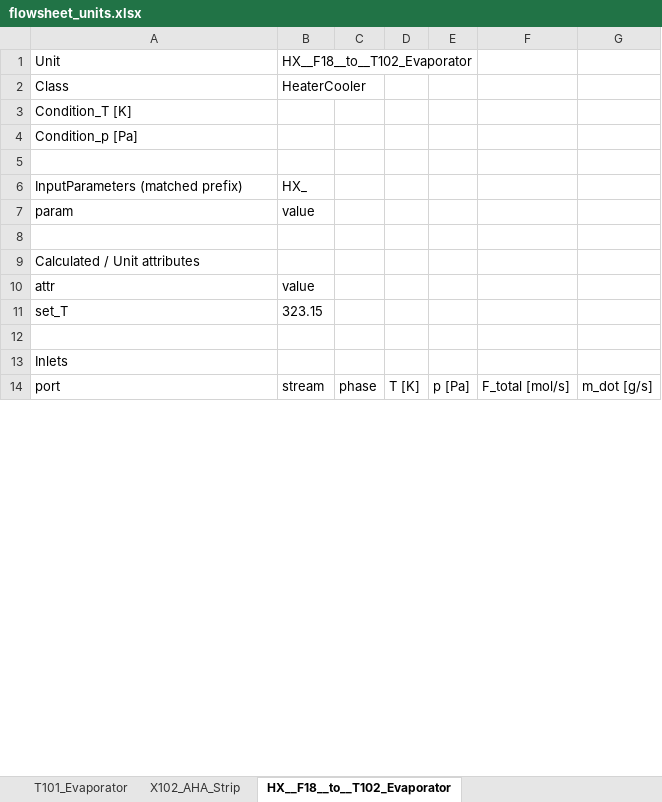
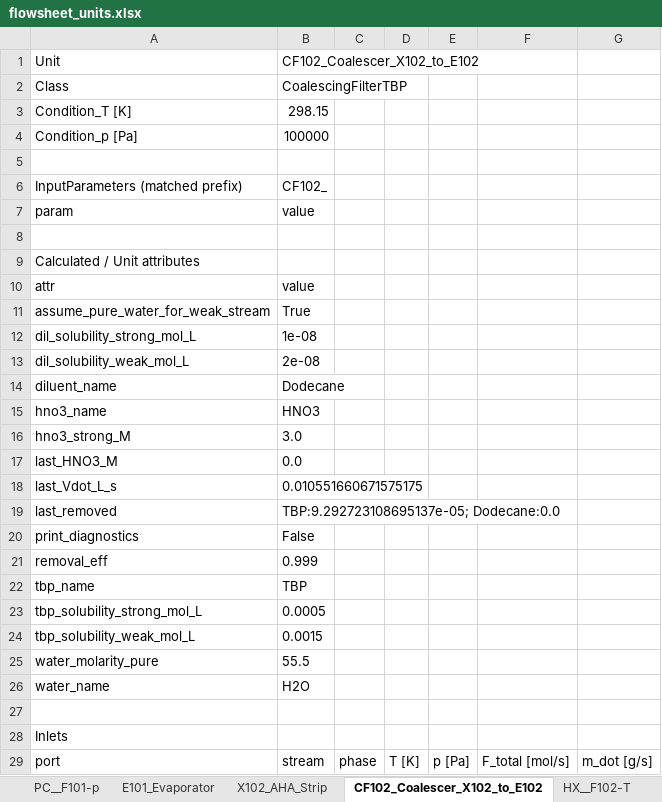
Before and after one commit to cweston112/Flowsheeting-FYD-project, an Excel workbook: flowsheet_units.xlsx, sheet CF102_Coalescer_X102_to_E102, drawn as a sheet; only a part is shown; values as stored, in another font and other column widths than the file's, no borders; removed rows and columns are numbered as before the commit, all else as after; the diff covers the shown part only; the diff names each change by its address in the sheet, - before the commit and + after, or states it on an @@ line.

Commit message:
Finishing the flow sheet

```diff
--- a/flowsheet_units.xlsx (sheet CF102_Coalescer_X102_to_E102)
+++ b/flowsheet_units.xlsx (sheet CF102_Coalescer_X102_to_E102)
-sheet tab: T101_Evaporator
+sheet tab: E101_Evaporator
-sheet tab: HX__F18__to__T102_Evaporator
+sheet tab: CF102_Coalescer_X102_to_E102
-B1: HX__F18__to__T102_Evaporator
+B1: CF102_Coalescer_X102_to_E102
-B2: HeaterCooler
+B2: CoalescingFilterTBP
-B3: (empty)
+B3: 298.15
-B4: (empty)
+B4: 100000
-B6: HX_
+B6: CF102_
-row 11: set_T | 323.15
+row 11: assume_pure_water_for_weak_stream | True
+row 12: dil_solubility_strong_mol_L | 1e-08
+row 13: dil_solubility_weak_mol_L | 2e-08
+row 14: diluent_name | Dodecane
+row 15: hno3_name | HNO3
+row 16: hno3_strong_M | 3.0
+row 17: last_HNO3_M | 0.0
+row 18: last_Vdot_L_s | 0.010551660671575175
+row 19: last_removed | TBP:9.292723108695137e-05; Dodecane:0.0
+row 20: print_diagnostics | False
+row 21: removal_eff | 0.999
+row 22: tbp_name | TBP
+row 23: tbp_solubility_strong_mol_L | 0.0005
+row 24: tbp_solubility_weak_mol_L | 0.0015
+row 25: water_molarity_pure | 55.5
+row 26: water_name | H2O
```
Also changed, not shown: 2 added rows, 1 removed row and 2 edited cells elsewhere in this sheet, sheet PC__F102-p, sheet V102_AcidSurge, sheet M102_AcidMixer, sheet E101_Evaporator, sheet HX__F102-T, sheet X102_AHA_Strip, 11 more sheets, other sheet tabs, stream_table.xlsx, 13 other files.
